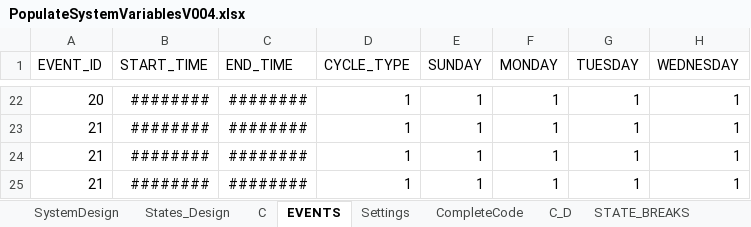
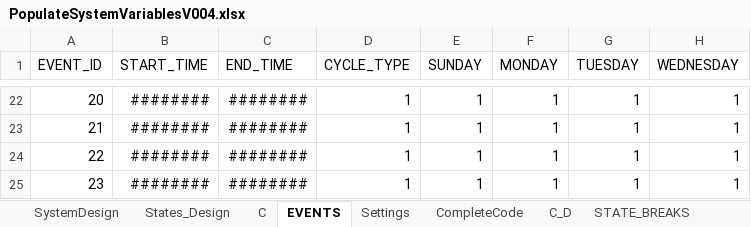
Before and after one commit to skgadi/Projects, an Excel workbook: ES/ITL/Algorithm/PopulateSystemVariablesV004.xlsx, sheet EVENTS, drawn as a sheet; only a part is shown, gaps mark what is left out; values as stored, in another font and other column widths than the file's, no borders; the diff names each change by its address in the sheet, - before the commit and + after, or states it on an @@ line.

```diff
--- a/ES/ITL/Algorithm/PopulateSystemVariablesV004.xlsx (sheet EVENTS)
+++ b/ES/ITL/Algorithm/PopulateSystemVariablesV004.xlsx (sheet EVENTS)
-A24 (EVENT_ID): 21
+A24 (EVENT_ID): 22
-A25 (EVENT_ID): 21
+A25 (EVENT_ID): 23
```
Also changed, not shown: sheet STATES, sheet States_Design, sheet CompleteCode, sheet STATE_BREAKS, sheet Audio, ES/ITL/Algorithm/ListOfVariablesV004.xlsx, 38 other files.
